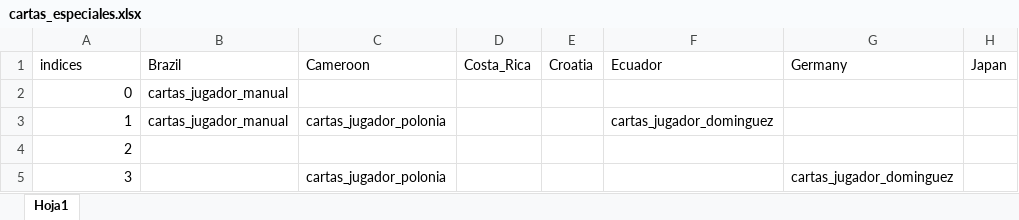
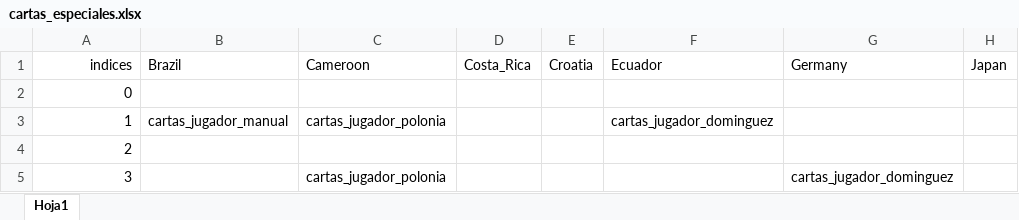
Before and after one commit to lromeror/Group_Slytheryn, an Excel workbook: DASHBOARD/assets/cartas_especiales.xlsx, sheet Hoja1, drawn as a sheet; only a part is shown; values as stored, in another font and other column widths than the file's, no borders; the diff names each change by its address in the sheet, - before the commit and + after, or states it on an @@ line.

```diff
--- a/DASHBOARD/assets/cartas_especiales.xlsx (sheet Hoja1)
+++ b/DASHBOARD/assets/cartas_especiales.xlsx (sheet Hoja1)
-A1 alignment: left
+A1 alignment: right
-B2 (Brazil): cartas_jugador_manual
+B2 (Brazil): (empty)
```
Also changed, not shown: 5 other files.
